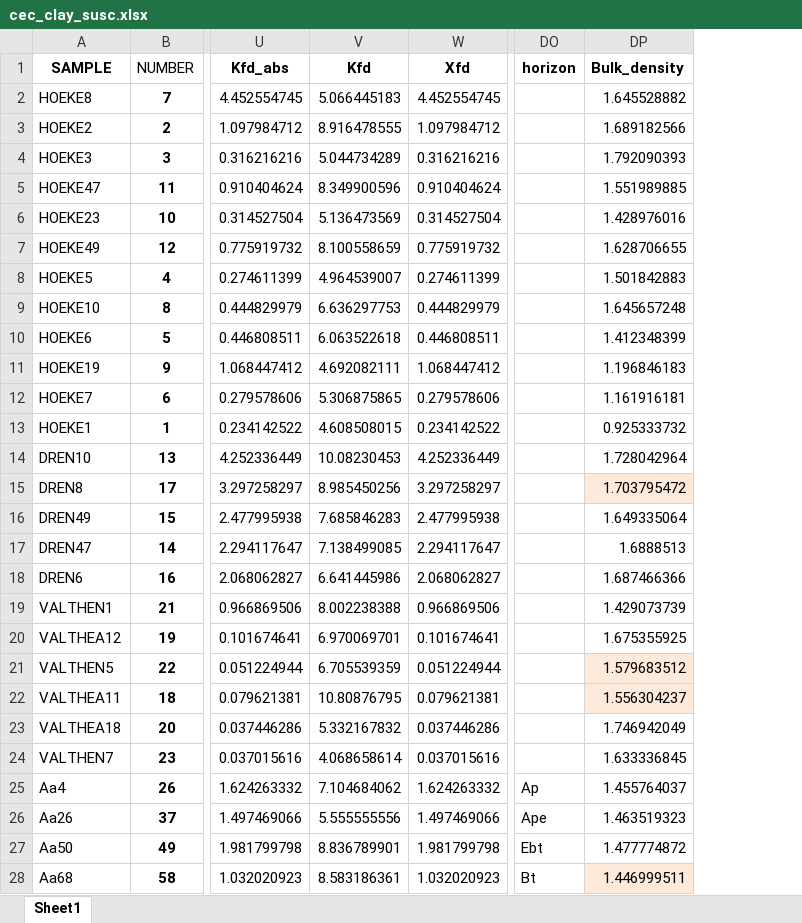
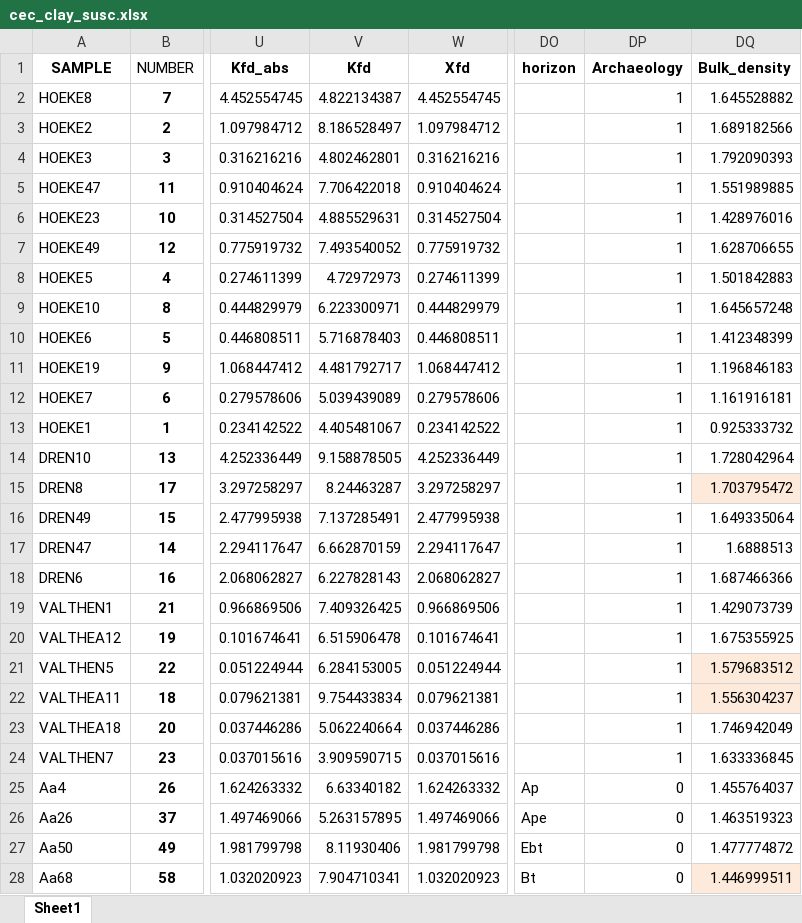
Before and after one commit to SENSE-UGent/kappa-CEC, an Excel workbook: cec_clay_susc.xlsx, sheet Sheet1, drawn as a sheet; only a part is shown, gaps mark what is left out; values as stored, in another font and other column widths than the file's, no borders; the diff covers the shown part only; the diff names each change by its address in the sheet, - before the commit and + after, or states it on an @@ line.

```diff
--- a/cec_clay_susc.xlsx (sheet Sheet1)
+++ b/cec_clay_susc.xlsx (sheet Sheet1)
+column DP (Archaeology), rows 2-28: 1 | 1 | 1 | 1 | 1 | 1 | 1 | 1 | 1 | 1 | 1 | 1 | 1 | 1 | 1 | 1 | 1 | 1 | 1 | 1 | 1 | 1 | 1 | 0 | 0 | 0 | 0
-V2 (Kfd): 5.066445183
+V2 (Kfd): 4.822134387
-V3 (Kfd): 8.916478555
+V3 (Kfd): 8.186528497
-V4 (Kfd): 5.044734289
+V4 (Kfd): 4.802462801
-V5 (Kfd): 8.349900596
+V5 (Kfd): 7.706422018
-V6 (Kfd): 5.136473569
+V6 (Kfd): 4.885529631
-V7 (Kfd): 8.100558659
+V7 (Kfd): 7.493540052
-V8 (Kfd): 4.964539007
+V8 (Kfd): 4.72972973
-V9 (Kfd): 6.636297753
+V9 (Kfd): 6.223300971
-V10 (Kfd): 6.063522618
+V10 (Kfd): 5.716878403
-V11 (Kfd): 4.692082111
+V11 (Kfd): 4.481792717
-V12 (Kfd): 5.306875865
+V12 (Kfd): 5.039439089
-V13 (Kfd): 4.608508015
+V13 (Kfd): 4.405481067
-V14 (Kfd): 10.08230453
+V14 (Kfd): 9.158878505
-V15 (Kfd): 8.985450256
+V15 (Kfd): 8.24463287
-V16 (Kfd): 7.685846283
+V16 (Kfd): 7.137285491
-V17 (Kfd): 7.138499085
+V17 (Kfd): 6.662870159
-V18 (Kfd): 6.641445986
+V18 (Kfd): 6.227828143
-V19 (Kfd): 8.002238388
+V19 (Kfd): 7.409326425
-V20 (Kfd): 6.970069701
+V20 (Kfd): 6.515906478
-V21 (Kfd): 6.705539359
+V21 (Kfd): 6.284153005
-V22 (Kfd): 10.80876795
+V22 (Kfd): 9.754433834
-V23 (Kfd): 5.332167832
+V23 (Kfd): 5.062240664
-V24 (Kfd): 4.068658614
+V24 (Kfd): 3.909590715
-V25 (Kfd): 7.104684062
+V25 (Kfd): 6.63340182
-V26 (Kfd): 5.555555556
+V26 (Kfd): 5.263157895
-V27 (Kfd): 8.836789901
+V27 (Kfd): 8.11930406
-V28 (Kfd): 8.583186361
+V28 (Kfd): 7.904710341
```
Also changed, not shown: 396 edited cells and cell formats elsewhere in this sheet, formulas that keep their value, 2 other files.
